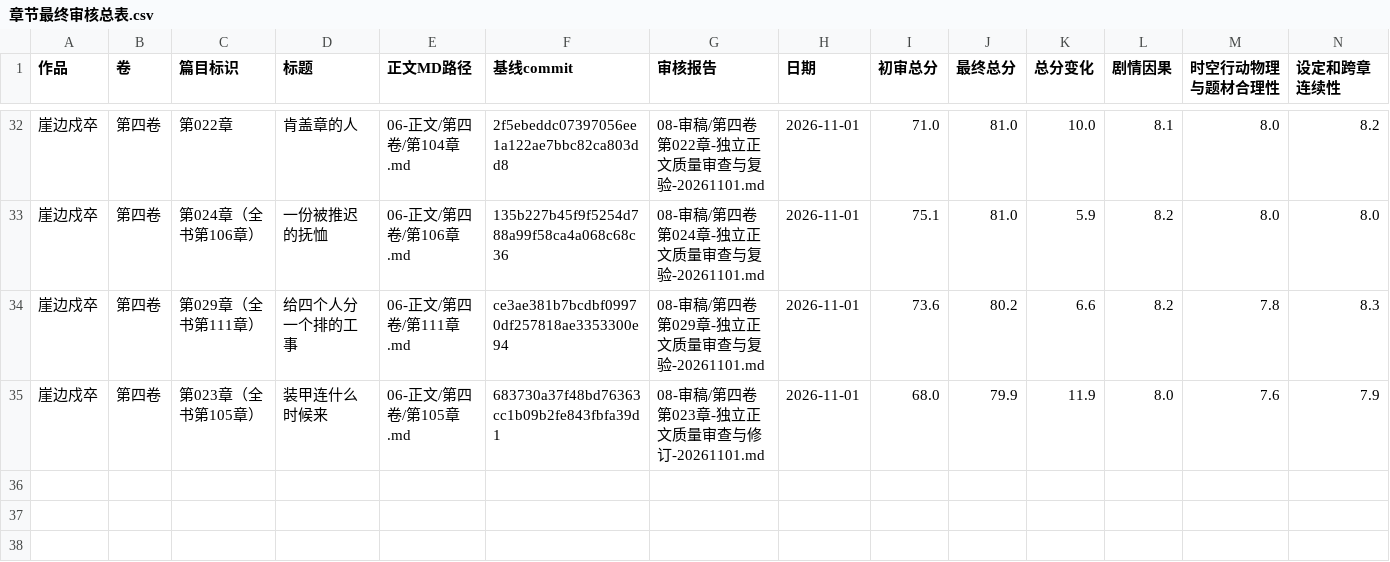
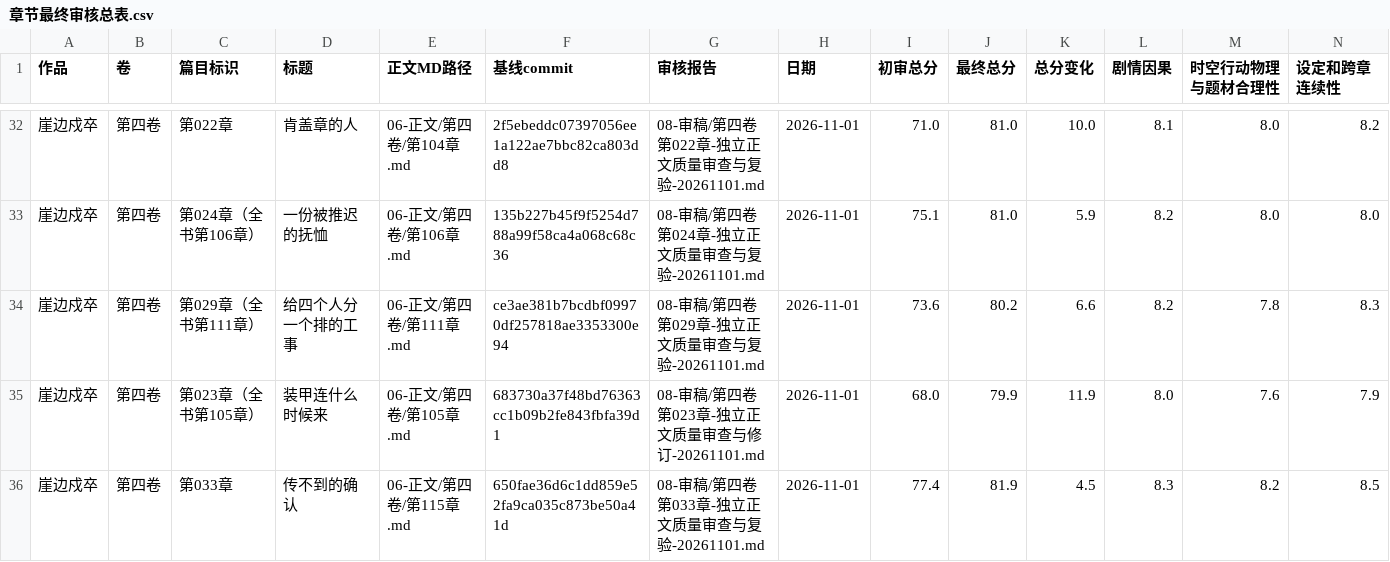
Before and after one commit to yuqiangdede/The-Last-Watch, a CSV file: 08-审稿/章节最终审核总表.csv, drawn as a sheet; only a part is shown, gaps mark what is left out; rows hold the shown columns only; the diff names each change by its address in the sheet, - before the commit and + after, or states it on an @@ line.

```diff
--- a/08-审稿/章节最终审核总表.csv
+++ b/08-审稿/章节最终审核总表.csv
+row 36: 崖边戍卒 | 第四卷 | 第033章 | 传不到的确认 | 06-正文/第四卷/第115章.md | 650fae36d6c1dd859e52fa9ca035c873be50a41d | 08-审稿/第四卷第033章-独立正文质量审查与复验-20261101.md | 2026-11-01 | 77.4 | 81.9 | 4.5 | 8.3 | 8.2 | 8.5
```
Also changed, not shown: 4 other files.
